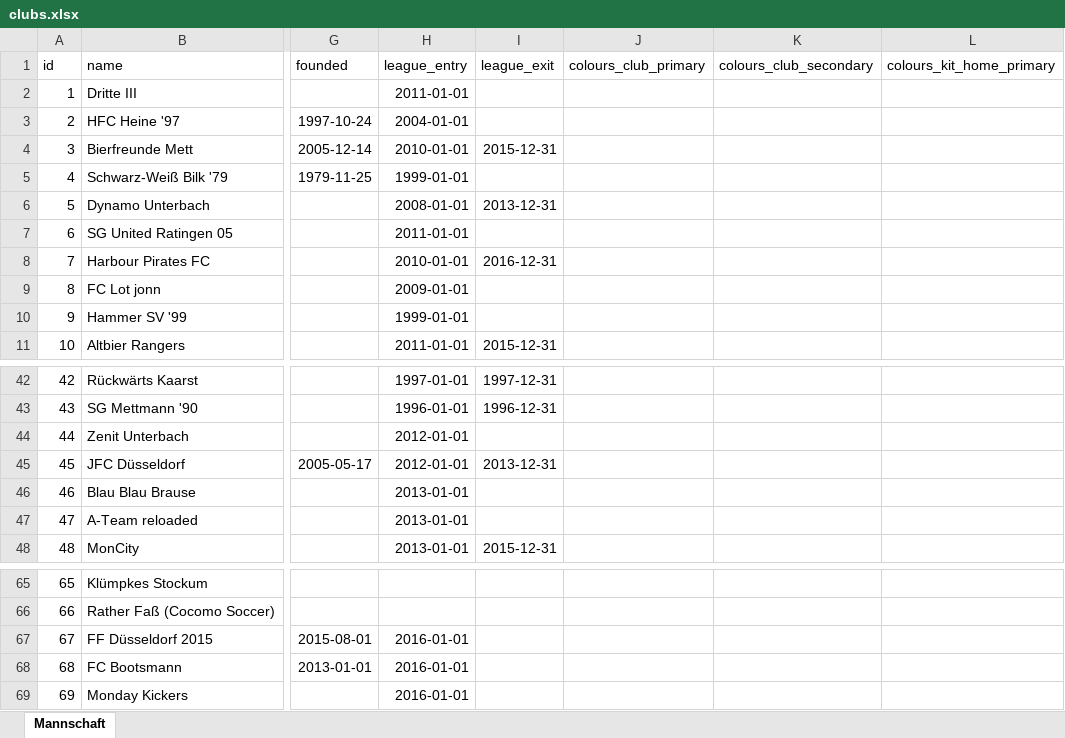
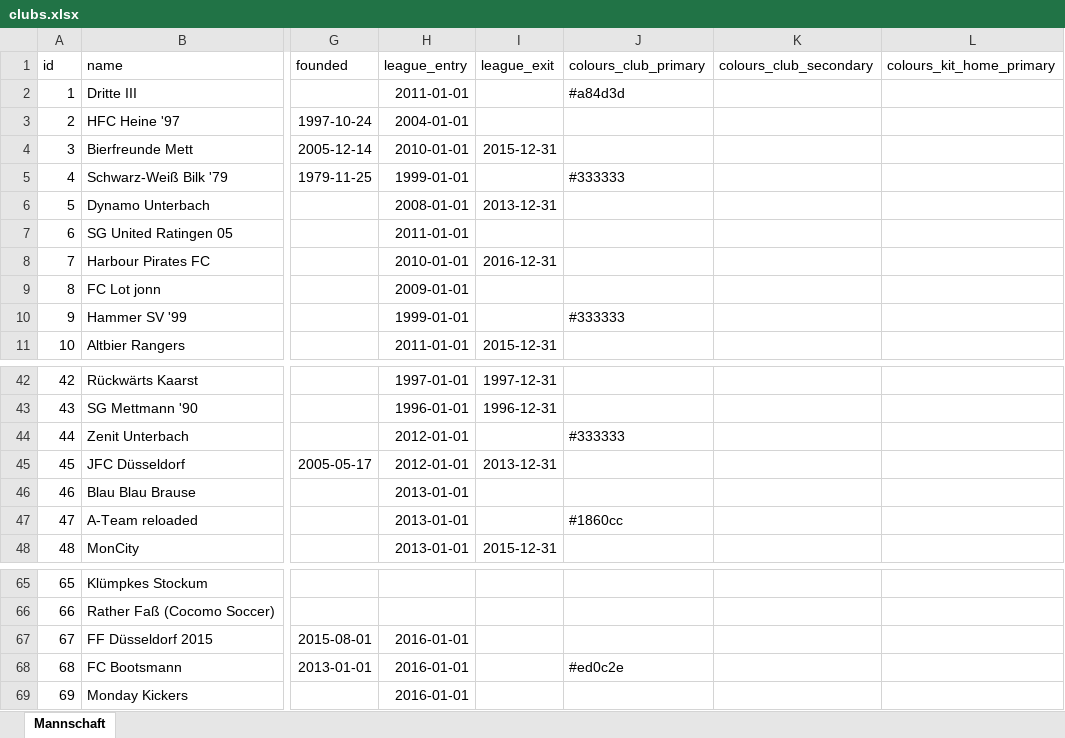
Before and after one commit to sgkekais/hlw, an Excel workbook: database/_legacy-data/clubs.xlsx, sheet Mannschaft, drawn as a sheet; only a part is shown, gaps mark what is left out; values as stored, in another font and other column widths than the file's, no borders; the diff names each change by its address in the sheet, - before the commit and + after, or states it on an @@ line.

Commit message:
legacy data update

```diff
--- a/database/_legacy-data/clubs.xlsx (sheet Mannschaft)
+++ b/database/_legacy-data/clubs.xlsx (sheet Mannschaft)
-J2 (colours_club_primary): (empty)
+J2 (colours_club_primary): #a84d3d
-J5 (colours_club_primary): (empty)
+J5 (colours_club_primary): #333333
-J10 (colours_club_primary): (empty)
+J10 (colours_club_primary): #333333
-J44 (colours_club_primary): (empty)
+J44 (colours_club_primary): #333333
-J47 (colours_club_primary): (empty)
+J47 (colours_club_primary): #1860cc
-J68 (colours_club_primary): (empty)
+J68 (colours_club_primary): #ed0c2e
```
